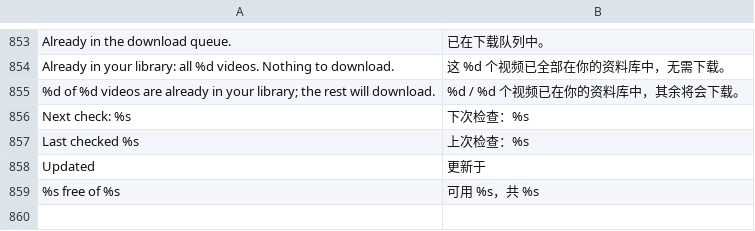
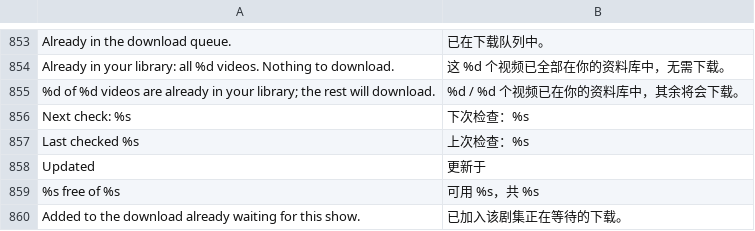
Before and after one commit to jonthomason/torrbaby, a TSV file: localization/zh-Hans.tsv, drawn as a sheet; only a part is shown, gaps mark what is left out; the diff names each change by its address in the sheet, - before the commit and + after, or states it on an @@ line.

```diff
--- a/localization/zh-Hans.tsv
+++ b/localization/zh-Hans.tsv
+row 860: Added to the download already waiting for this show. | 已加入该剧集正在等待的下载。
```
Also changed, not shown: 6 other files.
